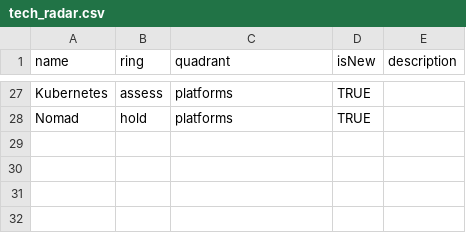
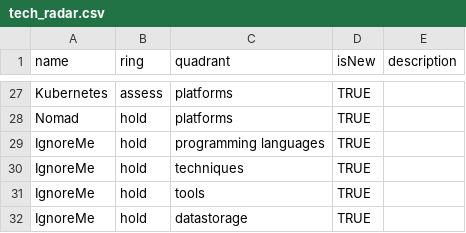
Before and after one commit to Naimuri/techradar, a CSV file: tech_radar.csv, drawn as a sheet; only a part is shown, gaps mark what is left out.

Commit message:
Add files via upload

```diff
--- a/tech_radar.csv
+++ b/tech_radar.csv
@@ -28 +28,5 @@ Kubernetes,assess,platforms,TRUE,
 Nomad,hold,platforms,TRUE,
+IgnoreMe,hold,programming languages,TRUE,
+IgnoreMe,hold,techniques,TRUE,
+IgnoreMe,hold,tools,TRUE,
+IgnoreMe,hold,datastorage,TRUE,
```
